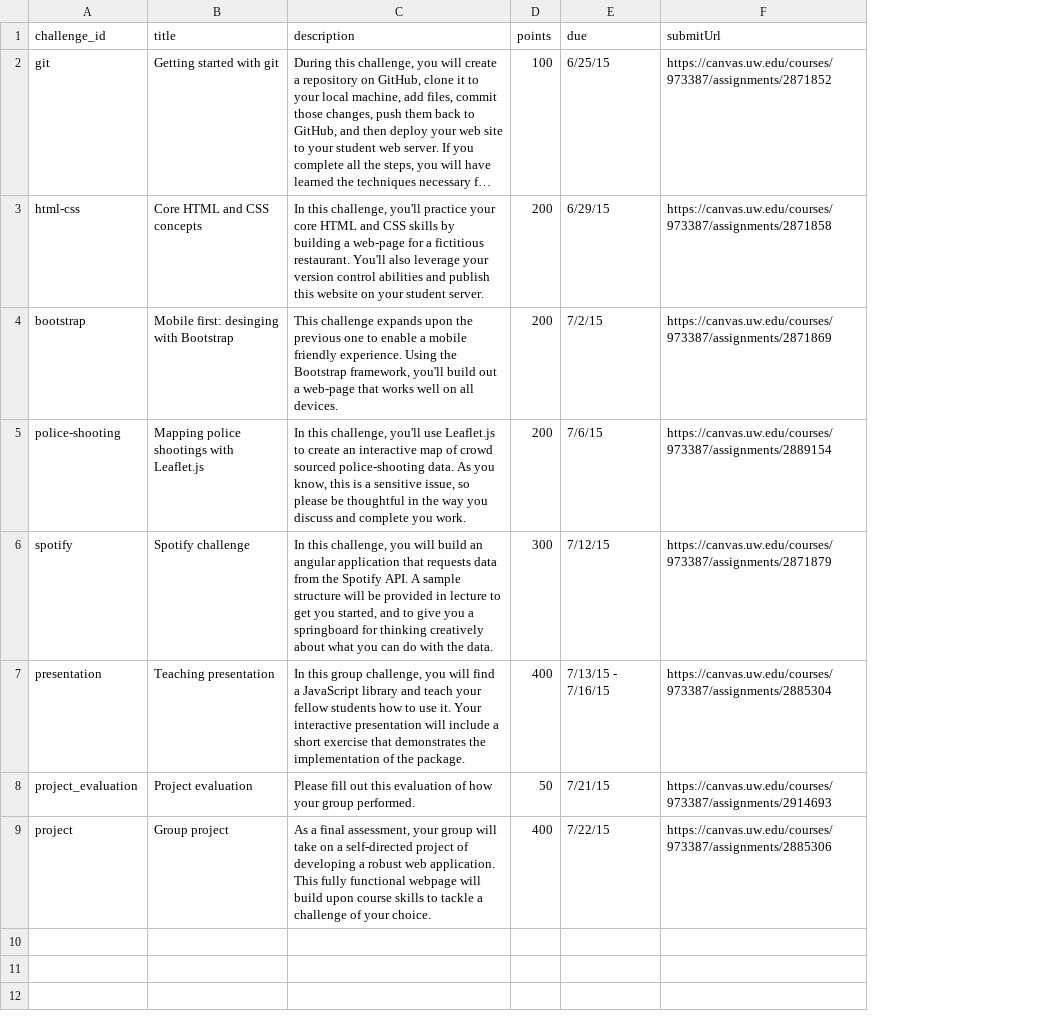
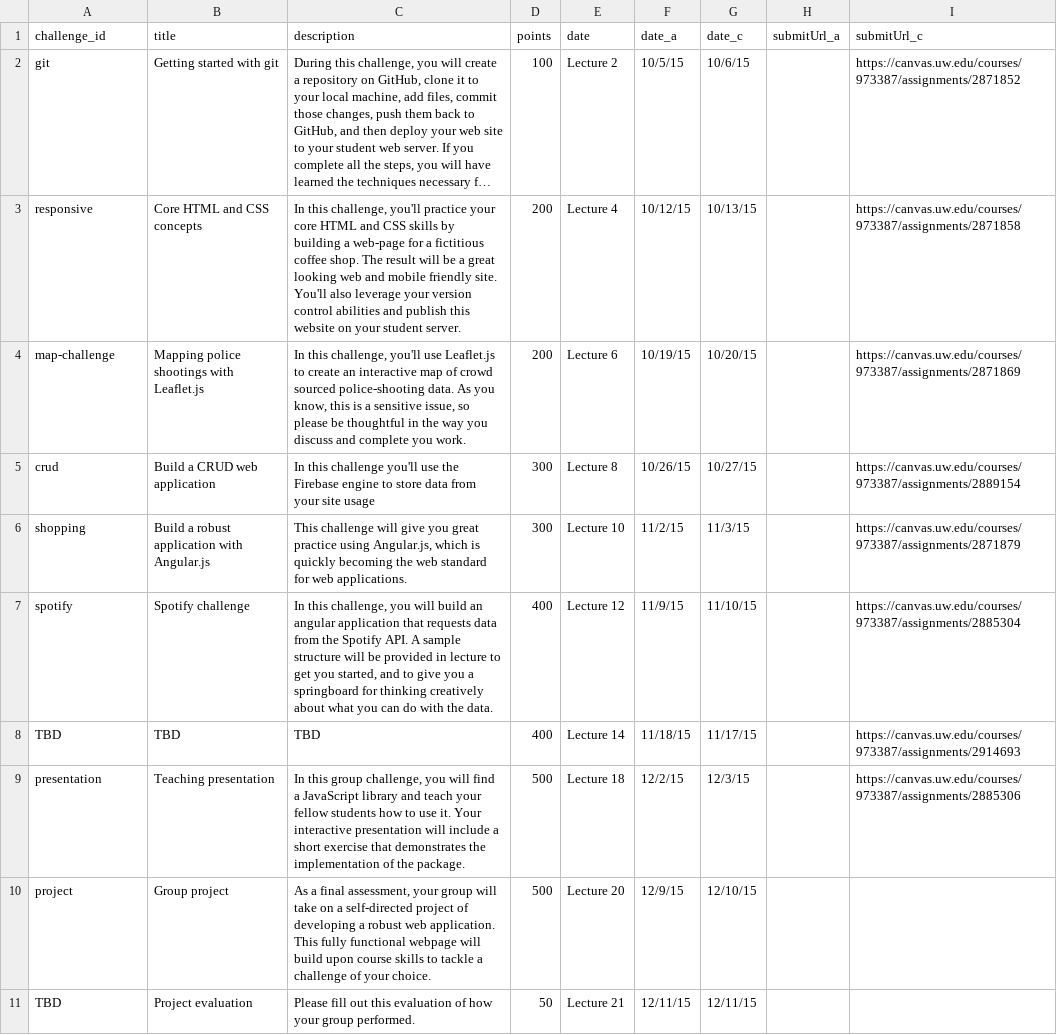
Before and after one commit to mkfreeman/info343, a CSV file: data/challenges.csv, drawn as a sheet; long unchanged cells end in …; removed rows and columns are numbered as before the commit, all else as after; the diff names each change by its address in the sheet, - before the commit and + after, or states it on an @@ line.

```diff
--- a/data/challenges.csv
+++ b/data/challenges.csv
-column E (due), rows 2-3: 6/25/15 | 6/29/15; rows 5-7: 7/6/15 | 7/12/15 | 7/13/15 - 7/16/15; row 9: 7/22/15
+column E (date), rows 2-4: Lecture 2 | Lecture 4 | Lecture 6; row 7: Lecture 12; rows 9-10: Lecture 18 | Lecture 20
+column F (date_a), rows 2-4: 10/5/15 | 10/12/15 | 10/19/15; row 7: 11/9/15; rows 9-10: 12/2/15 | 12/9/15
+column G (date_c), rows 2-4: 10/6/15 | 10/13/15 | 10/20/15; row 7: 11/10/15; rows 9-10: 12/3/15 | 12/10/15
+column H (submitUrl_a), empty
-I1: submitUrl
+I1: submitUrl_c
-A3 (challenge_id): html-css
+A3 (challenge_id): responsive
-C3 (description): …a fictitious restaurant. You'll also…
+C3 (description): …a fictitious coffee shop. The result will be a great looking web and mobile friendly site. You'll also…
-row 4: bootstrap | Mobile first: desinging with Bootstrap | This challenge expands upon the previous one to enable a mobile friendly experience. Using the Bootstrap framework, you'll build out a web-page that works well on all devices. | 200 | 7/2/15 | https://canvas.uw.edu/courses/973387/assignments/2871869
-A4 (challenge_id): police-shooting
+A4 (challenge_id): map-challenge
-I4 (submitUrl_c): https://canvas.uw.edu/courses/973387/assignments/2889154
+I4 (submitUrl_c): https://canvas.uw.edu/courses/973387/assignments/2871869
+row 5: crud | Build a CRUD web application | In this challenge you'll use the Firebase engine to store data from your site usage | 300 | Lecture 8 | 10/26/15 | 10/27/15 |  | https://canvas.uw.edu/courses/973387/assignments/2889154
+row 6: shopping | Build a robust application with Angular.js | This challenge will give you great practice using Angular.js, which is quickly becoming the web standard for web applications. | 300 | Lecture 10 | 11/2/15 | 11/3/15 |  | https://canvas.uw.edu/courses/973387/assignments/2871879
-D7 (points): 300
+D7 (points): 400
-I7 (submitUrl_c): https://canvas.uw.edu/courses/973387/assignments/2871879
+I7 (submitUrl_c): https://canvas.uw.edu/courses/973387/assignments/2885304
+row 8: TBD | TBD | TBD | 400 | Lecture 14 | 11/18/15 | 11/17/15 |  | https://canvas.uw.edu/courses/973387/assignments/2914693
-D9 (points): 400
+D9 (points): 500
-I9 (submitUrl_c): https://canvas.uw.edu/courses/973387/assignments/2885304
+I9 (submitUrl_c): https://canvas.uw.edu/courses/973387/assignments/2885306
-row 8: project_evaluation | Project evaluation | Please fill out this evaluation of how your group performed. | 50 | 7/21/15 | https://canvas.uw.edu/courses/973387/assignments/2914693
-D10 (points): 400
+D10 (points): 500
-I10 (submitUrl_c): https://canvas.uw.edu/courses/973387/assignments/2885306
+I10 (submitUrl_c): (empty)
+row 11: TBD | Project evaluation | Please fill out this evaluation of how your group performed. | 50 | Lecture 21 | 12/11/15 | 12/11/15
```
Also changed, not shown: data/lectures.csv, 27 other files.
